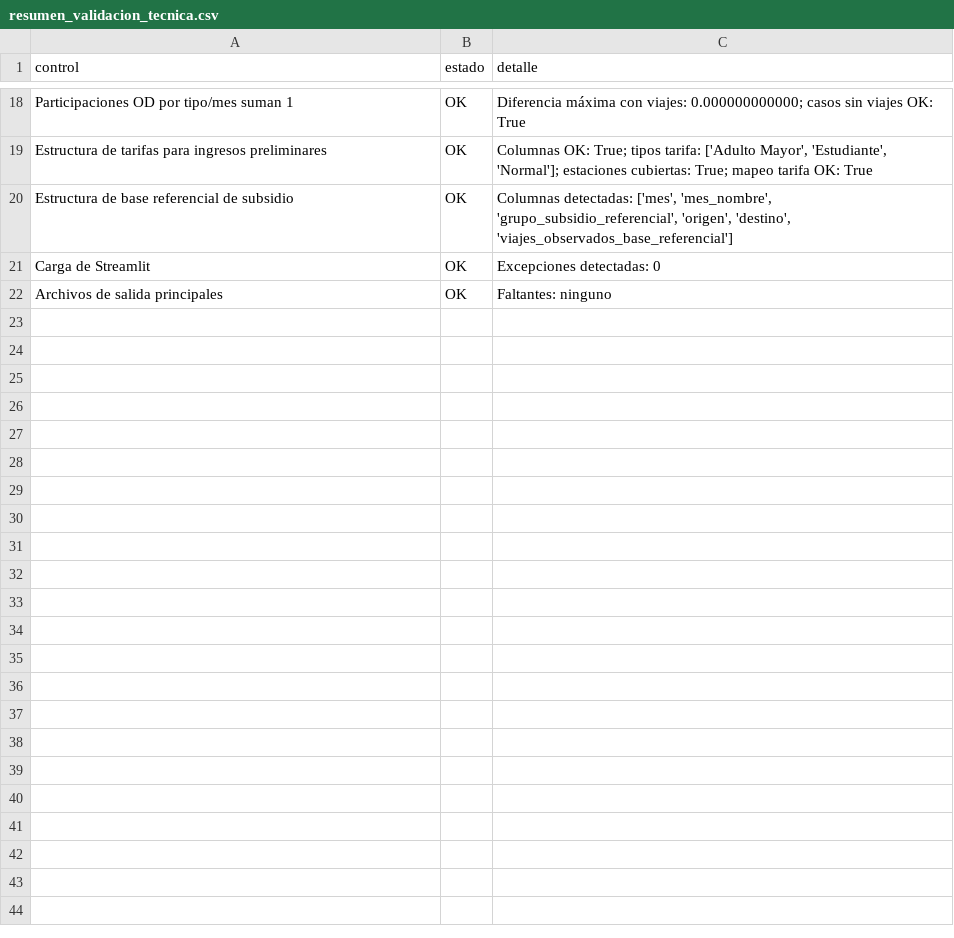
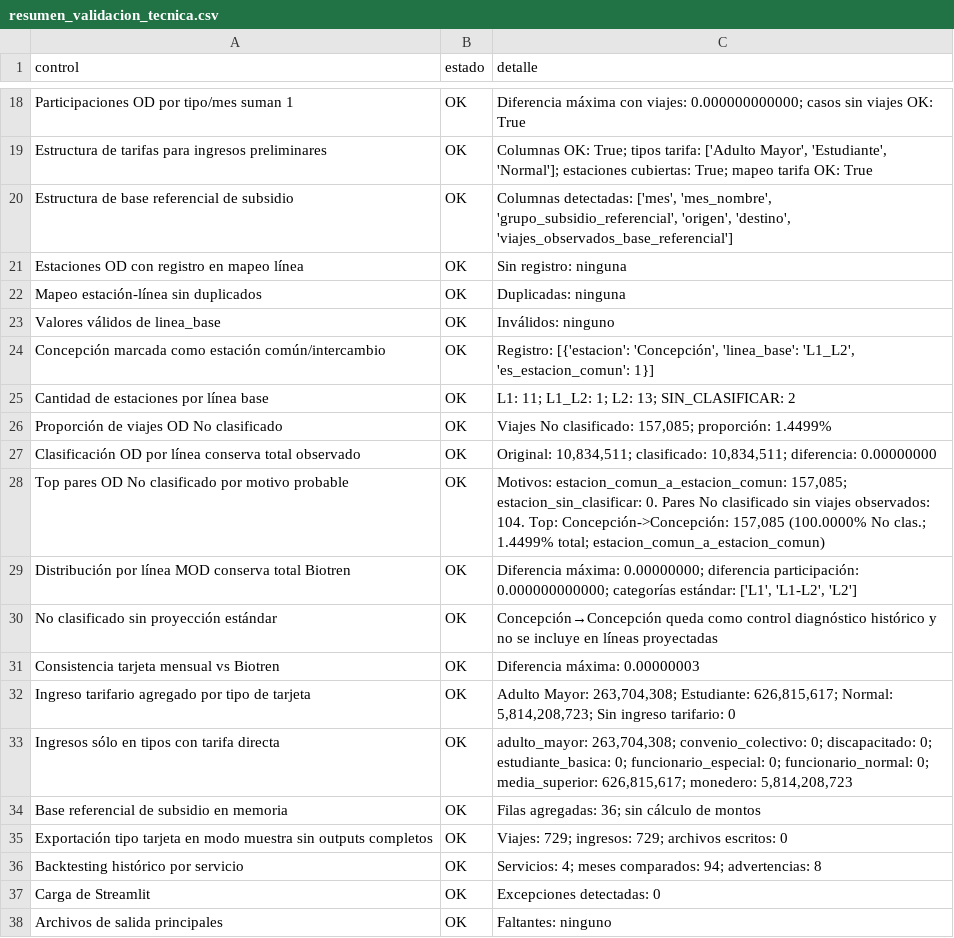
Before and after one commit to J0rgeTK/BT-CL-TA-LPM-MPDA, a CSV file: outputs/resumen_validacion_tecnica.csv, drawn as a sheet; only a part is shown, gaps mark what is left out; the diff names each change by its address in the sheet, - before the commit and + after, or states it on an @@ line.

Commit message:
Aclarar alcance metodologico del backtesting

```diff
--- a/outputs/resumen_validacion_tecnica.csv
+++ b/outputs/resumen_validacion_tecnica.csv
+row 21: Estaciones OD con registro en mapeo línea | OK | Sin registro: ninguna
+row 22: Mapeo estación-línea sin duplicados | OK | Duplicadas: ninguna
+row 23: Valores válidos de linea_base | OK | Inválidos: ninguno
+row 24: Concepción marcada como estación común/intercambio | OK | Registro: [{'estacion': 'Concepción', 'linea_base': 'L1_L2', 'es_estacion_comun': 1}]
+row 25: Cantidad de estaciones por línea base | OK | L1: 11; L1_L2: 1; L2: 13; SIN_CLASIFICAR: 2
+row 26: Proporción de viajes OD No clasificado | OK | Viajes No clasificado: 157,085; proporción: 1.4499%
+row 27: Clasificación OD por línea conserva total observado | OK | Original: 10,834,511; clasificado: 10,834,511; diferencia: 0.00000000
+row 28: Top pares OD No clasificado por motivo probable | OK | Motivos: estacion_comun_a_estacion_comun: 157,085; estacion_sin_clasificar: 0. Pares No clasificado sin viajes observados: 104. Top: Concepción->Concepción: 157,085 (100.0000% No clas.; 1.4499% total; estacion_comun_a_estacion_comun)
+row 29: Distribución por línea MOD conserva total Biotren | OK | Diferencia máxima: 0.00000000; diferencia participación: 0.000000000000; categorías estándar: ['L1', 'L1-L2', 'L2']
+row 30: No clasificado sin proyección estándar | OK | Concepción→Concepción queda como control diagnóstico histórico y no se incluye en líneas proyectadas
+row 31: Consistencia tarjeta mensual vs Biotren | OK | Diferencia máxima: 0.00000003
+row 32: Ingreso tarifario agregado por tipo de tarjeta | OK | Adulto Mayor: 263,704,308; Estudiante: 626,815,617; Normal: 5,814,208,723; Sin ingreso tarifario: 0
+row 33: Ingresos sólo en tipos con tarifa directa | OK | adulto_mayor: 263,704,308; convenio_colectivo: 0; discapacitado: 0; estudiante_basica: 0; funcionario_especial: 0; funcionario_normal: 0; media_superior: 626,815,617; monedero: 5,814,208,723
+row 34: Base referencial de subsidio en memoria | OK | Filas agregadas: 36; sin cálculo de montos
+row 35: Exportación tipo tarjeta en modo muestra sin outputs completos | OK | Viajes: 729; ingresos: 729; archivos escritos: 0
+row 36: Backtesting histórico por servicio | OK | Servicios: 4; meses comparados: 94; advertencias: 8
```
Also changed, not shown: 5 other files.
